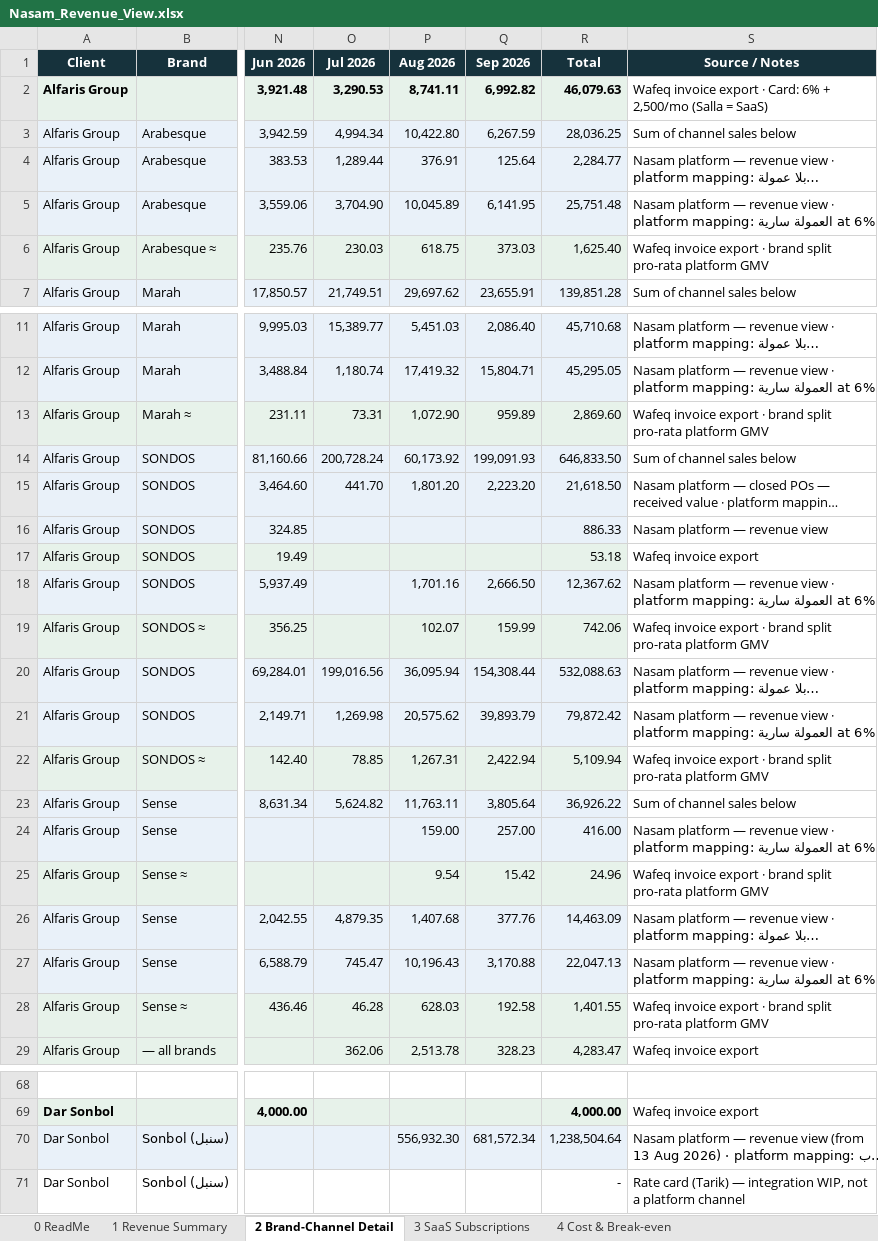
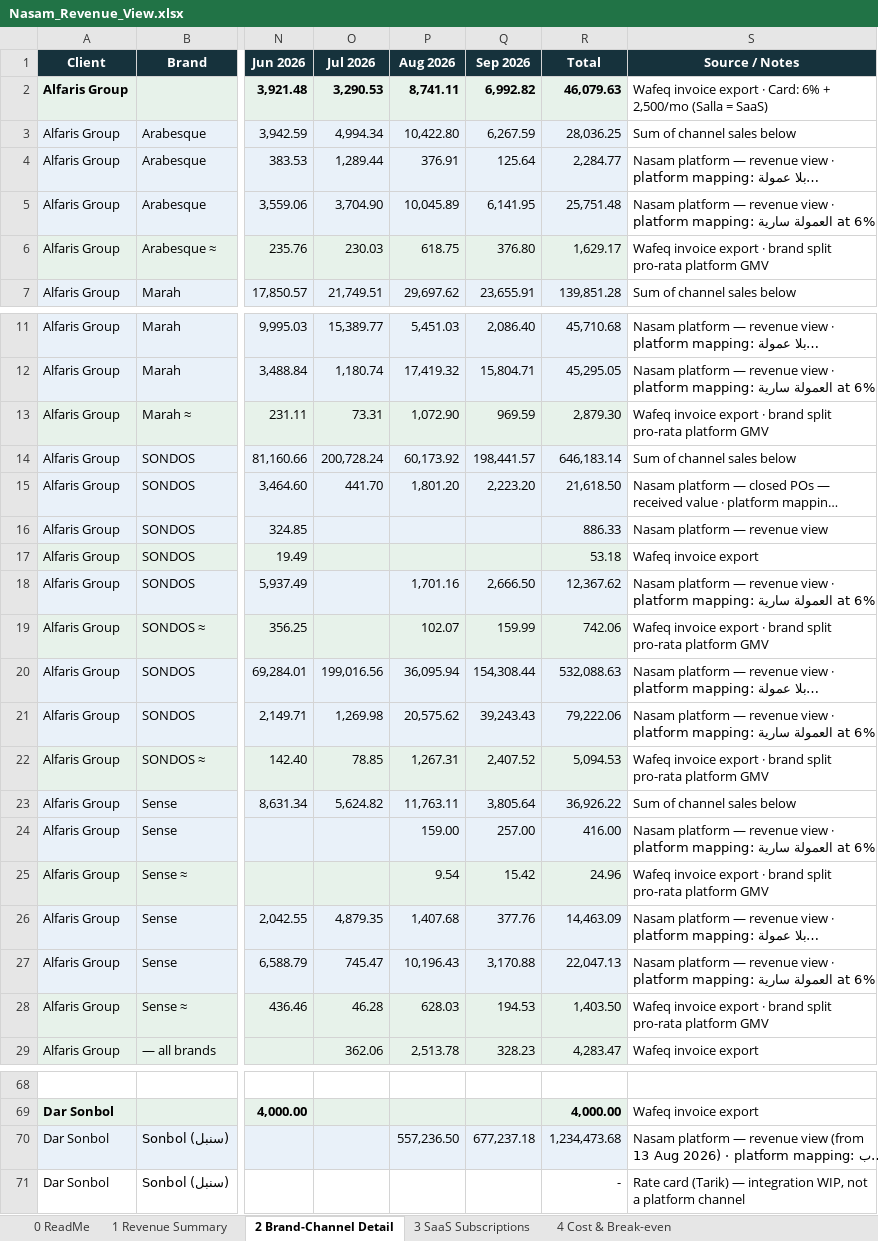
Before and after one commit to tarikalotay/Nasam-General-Tasks, an Excel workbook: revenue-view/output/Nasam_Revenue_View.xlsx, sheet 2 Brand-Channel Detail, drawn as a sheet; only a part is shown, gaps mark what is left out; long unchanged cells end in …; values as stored, in another font and other column widths than the file's, no borders; the diff names each change by its address in the sheet, - before the commit and + after, or states it on an @@ line.

```diff
--- a/revenue-view/output/Nasam_Revenue_View.xlsx (sheet 2 Brand-Channel Detail)
+++ b/revenue-view/output/Nasam_Revenue_View.xlsx (sheet 2 Brand-Channel Detail)
-Q6 (Sep 2026): 373.03
+Q6 (Sep 2026): 376.80
-R6 (Total): 1,625.40
+R6 (Total): 1,629.17
-Q13 (Sep 2026): 959.89
+Q13 (Sep 2026): 969.59
-R13 (Total): 2,869.60
+R13 (Total): 2,879.30
-Q14 (Sep 2026): 199,091.93
+Q14 (Sep 2026): 198,441.57
-R14 (Total): 646,833.50
+R14 (Total): 646,183.14
-Q21 (Sep 2026): 39,893.79
+Q21 (Sep 2026): 39,243.43
-R21 (Total): 79,872.42
+R21 (Total): 79,222.06
-Q22 (Sep 2026): 2,422.94
+Q22 (Sep 2026): 2,407.52
-R22 (Total): 5,109.94
+R22 (Total): 5,094.53
-Q28 (Sep 2026): 192.58
+Q28 (Sep 2026): 194.53
-R28 (Total): 1,401.55
+R28 (Total): 1,403.50
-P70 (Aug 2026): 556,932.30
+P70 (Aug 2026): 557,236.50
-Q70 (Sep 2026): 681,572.34
+Q70 (Sep 2026): 677,237.18
-R70 (Total): 1,238,504.64
+R70 (Total): 1,234,473.68
```
Also changed, not shown: sheet 1 Revenue Summary, sheet 4 Cost & Break-even, sheet 0 ReadMe, 6 other files.
